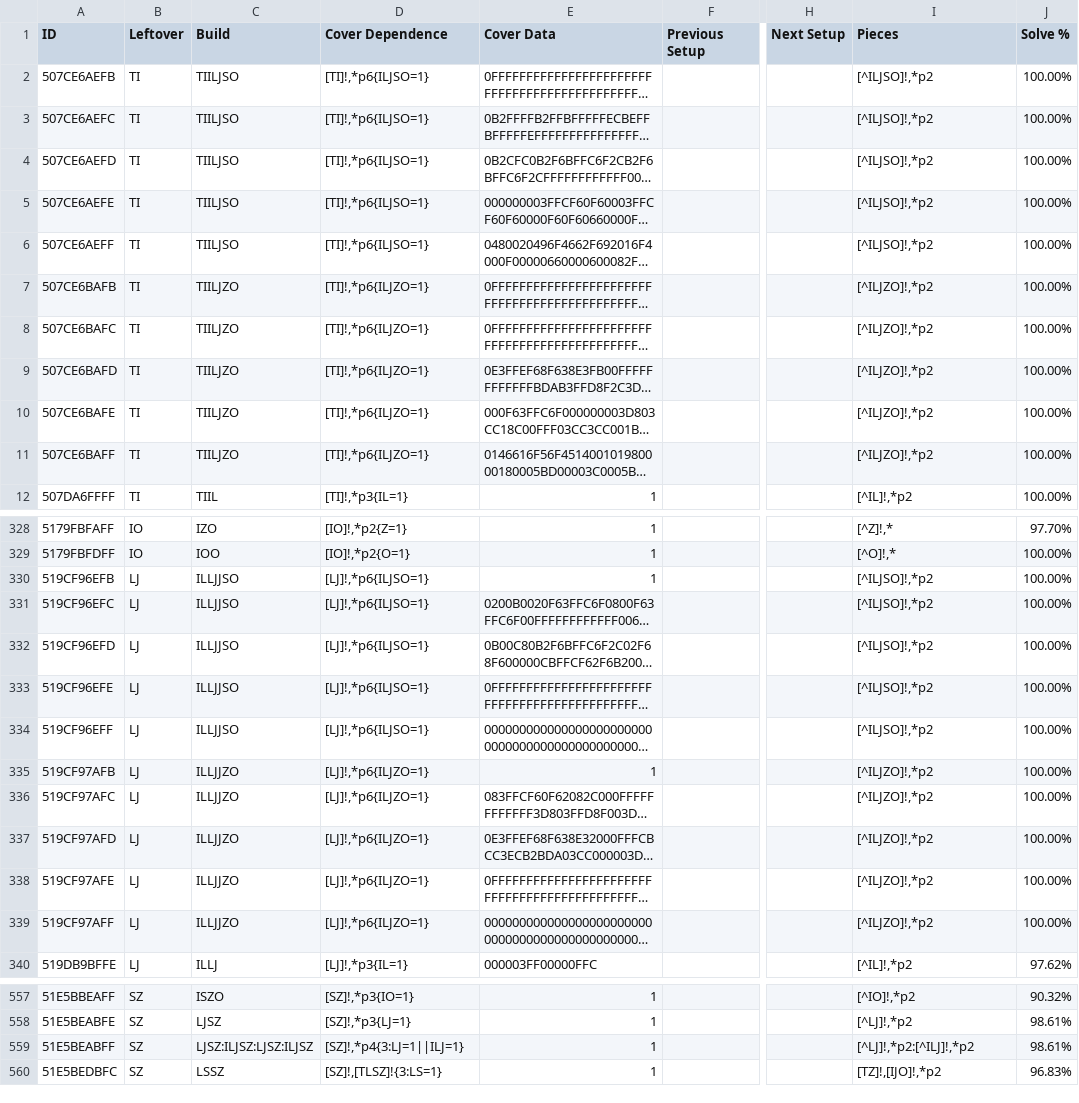
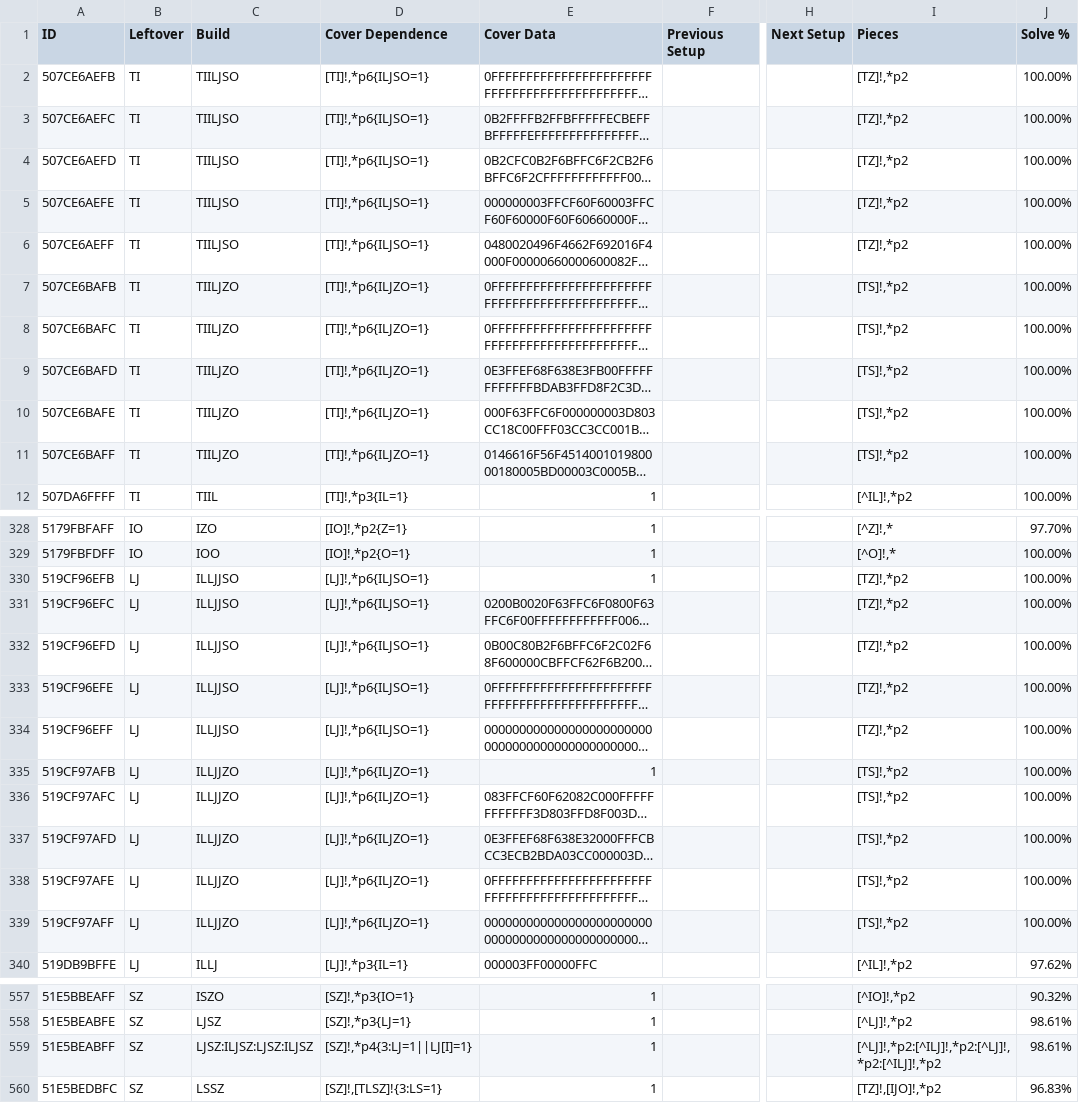
Before and after one commit to Marfung37/PC-Database, a TSV file: tsv/5thPC.tsv, drawn as a sheet; only a part is shown, gaps mark what is left out; long unchanged cells end in …; the diff covers the shown part only; the diff names each change by its address in the sheet, - before the commit and + after, or states it on an @@ line.

Commit message:
Completed pieces and updated pieces in files to be optimized (excluding 1st)

```diff
--- a/tsv/5thPC.tsv
+++ b/tsv/5thPC.tsv
-I2:I6 (Pieces): [^ILJSO]!,*p2
+I2:I6 (Pieces): [TZ]!,*p2
-I7:I11 (Pieces): [^ILJZO]!,*p2
+I7:I11 (Pieces): [TS]!,*p2
-I330:I334 (Pieces): [^ILJSO]!,*p2
+I330:I334 (Pieces): [TZ]!,*p2
-I335:I339 (Pieces): [^ILJZO]!,*p2
+I335:I339 (Pieces): [TS]!,*p2
-D559 (Cover Dependence): [SZ]!,*p4{3:LJ=1||ILJ=1}
+D559 (Cover Dependence): [SZ]!,*p4{3:LJ=1||LJ[I]=1}
-I559 (Pieces): [^LJ]!,*p2:[^ILJ]!,*p2
+I559 (Pieces): [^LJ]!,*p2:[^ILJ]!,*p2:[^LJ]!,*p2:[^ILJ]!,*p2
```
Also changed, not shown: 90 edited cells elsewhere in this file, tsv/3rdPC.tsv, 4 other files.
